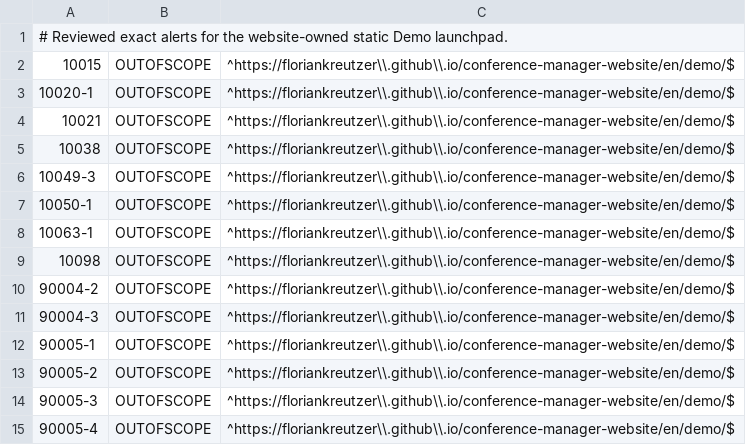
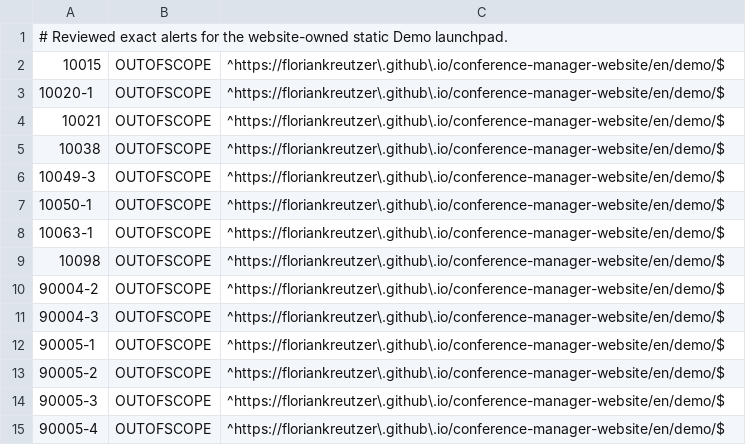
Before and after one commit to floriankreutzer/conference-manager, a TSV file: .zap/static-launchpad.tsv, drawn as a sheet.

Commit message:
security(dast): canonicalize launchpad regex escapes

```diff
--- a/.zap/static-launchpad.tsv
+++ b/.zap/static-launchpad.tsv
@@ -1,15 +1,15 @@
 # Reviewed exact alerts for the website-owned static Demo launchpad.
-10015	OUTOFSCOPE	^https://floriankreutzer\\.github\\.io/conference-manager-website/en/demo/$
-10020-1	OUTOFSCOPE	^https://floriankreutzer\\.github\\.io/conference-manager-website/en/demo/$
-10021	OUTOFSCOPE	^https://floriankreutzer\\.github\\.io/conference-manager-website/en/demo/$
-10038	OUTOFSCOPE	^https://floriankreutzer\\.github\\.io/conference-manager-website/en/demo/$
-10049-3	OUTOFSCOPE	^https://floriankreutzer\\.github\\.io/conference-manager-website/en/demo/$
-10050-1	OUTOFSCOPE	^https://floriankreutzer\\.github\\.io/conference-manager-website/en/demo/$
-10063-1	OUTOFSCOPE	^https://floriankreutzer\\.github\\.io/conference-manager-website/en/demo/$
-10098	OUTOFSCOPE	^https://floriankreutzer\\.github\\.io/conference-manager-website/en/demo/$
-90004-2	OUTOFSCOPE	^https://floriankreutzer\\.github\\.io/conference-manager-website/en/demo/$
-90004-3	OUTOFSCOPE	^https://floriankreutzer\\.github\\.io/conference-manager-website/en/demo/$
-90005-1	OUTOFSCOPE	^https://floriankreutzer\\.github\\.io/conference-manager-website/en/demo/$
-90005-2	OUTOFSCOPE	^https://floriankreutzer\\.github\\.io/conference-manager-website/en/demo/$
-90005-3	OUTOFSCOPE	^https://floriankreutzer\\.github\\.io/conference-manager-website/en/demo/$
-90005-4	OUTOFSCOPE	^https://floriankreutzer\\.github\\.io/conference-manager-website/en/demo/$
+10015	OUTOFSCOPE	^https://floriankreutzer\.github\.io/conference-manager-website/en/demo/$
+10020-1	OUTOFSCOPE	^https://floriankreutzer\.github\.io/conference-manager-website/en/demo/$
+10021	OUTOFSCOPE	^https://floriankreutzer\.github\.io/conference-manager-website/en/demo/$
+10038	OUTOFSCOPE	^https://floriankreutzer\.github\.io/conference-manager-website/en/demo/$
+10049-3	OUTOFSCOPE	^https://floriankreutzer\.github\.io/conference-manager-website/en/demo/$
+10050-1	OUTOFSCOPE	^https://floriankreutzer\.github\.io/conference-manager-website/en/demo/$
+10063-1	OUTOFSCOPE	^https://floriankreutzer\.github\.io/conference-manager-website/en/demo/$
+10098	OUTOFSCOPE	^https://floriankreutzer\.github\.io/conference-manager-website/en/demo/$
+90004-2	OUTOFSCOPE	^https://floriankreutzer\.github\.io/conference-manager-website/en/demo/$
+90004-3	OUTOFSCOPE	^https://floriankreutzer\.github\.io/conference-manager-website/en/demo/$
+90005-1	OUTOFSCOPE	^https://floriankreutzer\.github\.io/conference-manager-website/en/demo/$
+90005-2	OUTOFSCOPE	^https://floriankreutzer\.github\.io/conference-manager-website/en/demo/$
+90005-3	OUTOFSCOPE	^https://floriankreutzer\.github\.io/conference-manager-website/en/demo/$
+90005-4	OUTOFSCOPE	^https://floriankreutzer\.github\.io/conference-manager-website/en/demo/$
```
